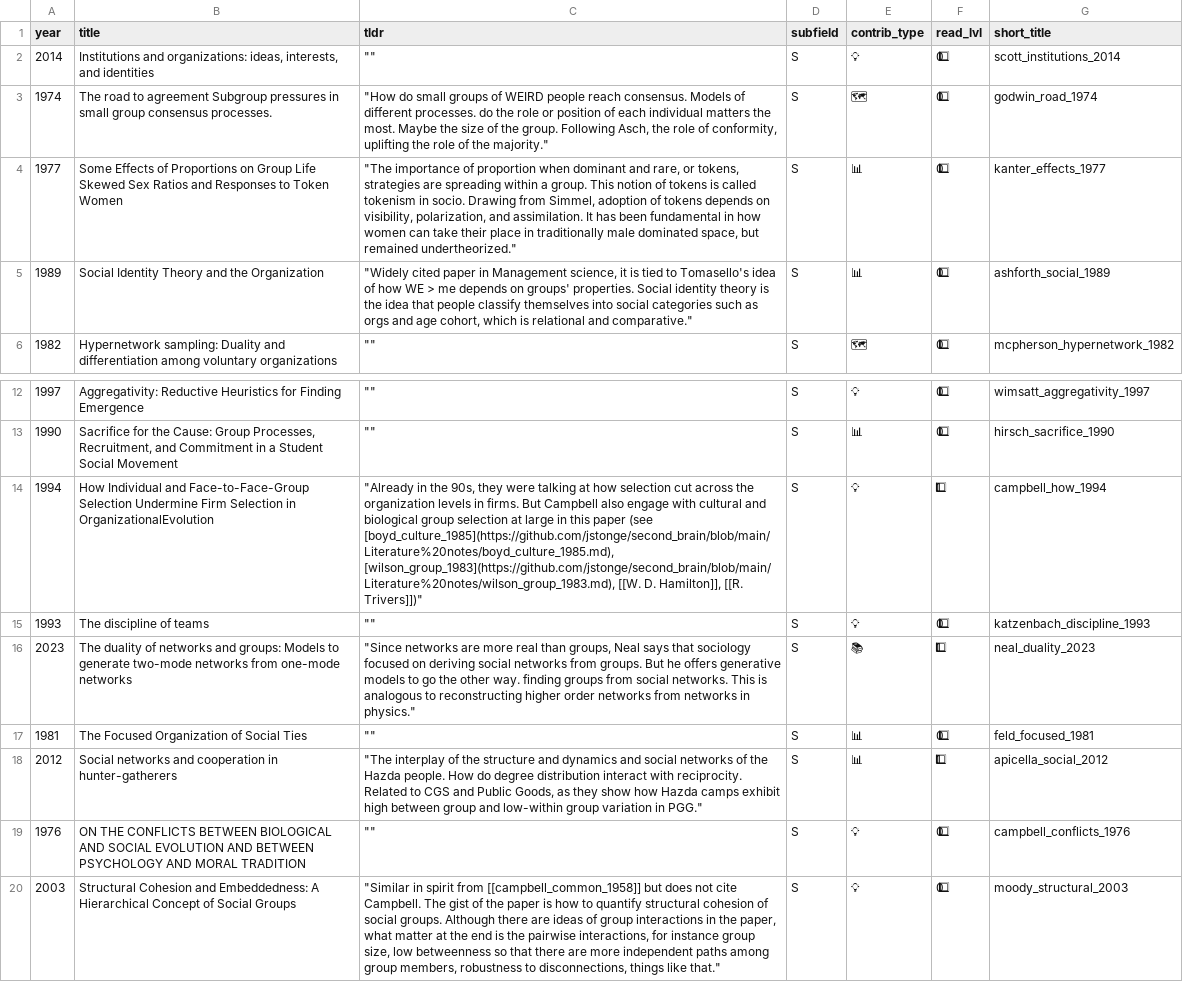
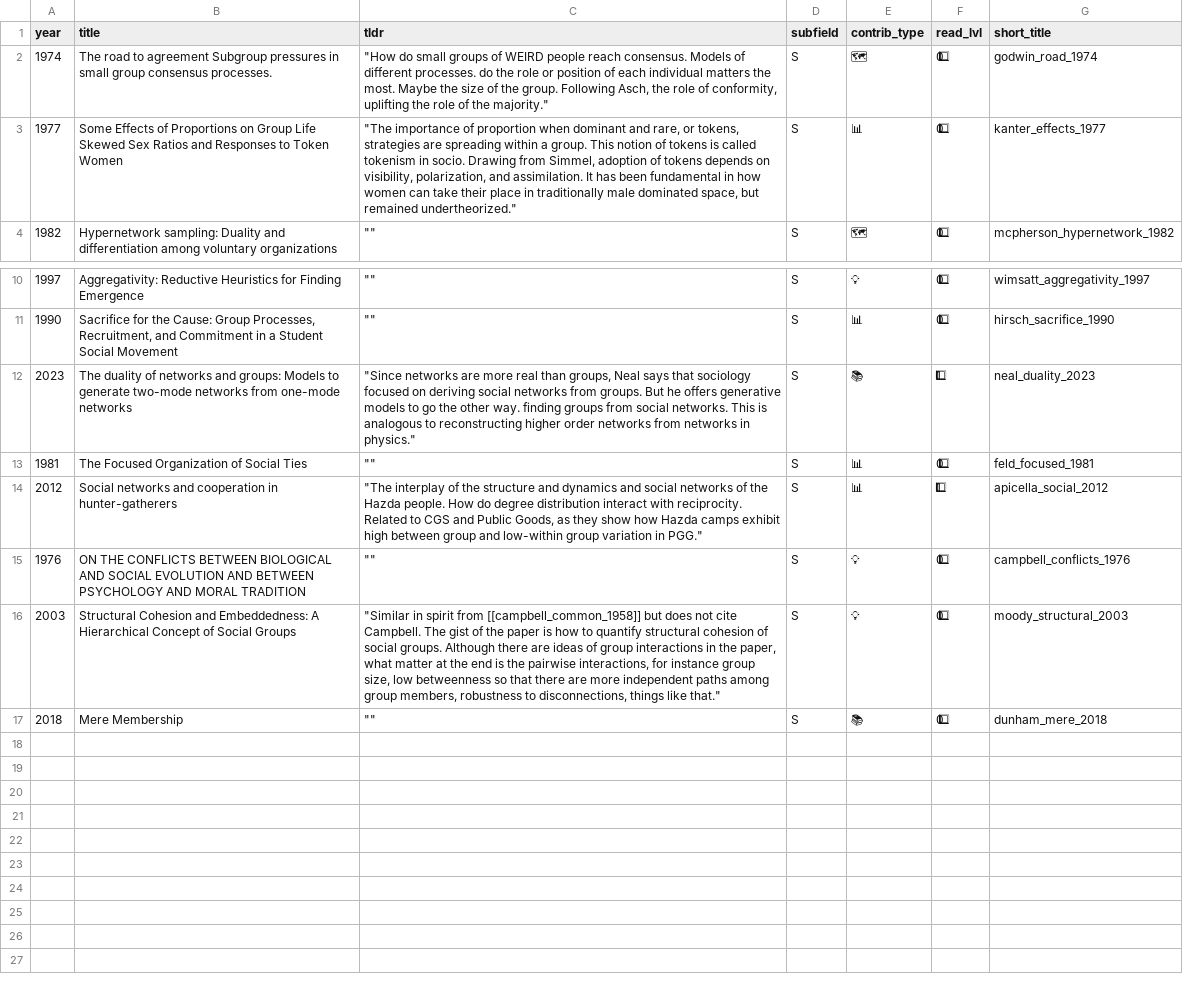
Before and after one commit to jstonge/hello-research-groups, a CSV file: docs/data/lit_reviews/groups_in_social_science.csv, drawn as a sheet; only a part is shown, gaps mark what is left out; removed rows and columns are numbered as before the commit, all else as after; the diff names each change by its address in the sheet, - before the commit and + after, or states it on an @@ line.

```diff
--- a/docs/data/lit_reviews/groups_in_social_science.csv
+++ b/docs/data/lit_reviews/groups_in_social_science.csv
-row 2: 2014 | Institutions and organizations: ideas, interests, and identities | "" | S | 💡 | 0⃣ | scott_institutions_2014
-row 5: 1989 | Social Identity Theory and the Organization | "Widely cited paper in Management science, it is tied to Tomasello's idea of how WE > me depends on groups' properties. Social identity theory is the idea that people classify themselves into social categories such as orgs and age cohort, which is relational and comparative." | S | 📊 | 0⃣ | ashforth_social_1989
-row 14: 1994 | How Individual and Face-to-Face-Group Selection Undermine Firm Selection in OrganizationalEvolution | "Already in the 90s, they were talking at how selection cut across the organization levels in firms. But Campbell also engage with cultural and biological group selection at large in this paper (see [boyd_culture_1985](https://github.com/jstonge/second_brain/blob/main/Literature%20notes/boyd_culture_1985.md), [wilson_group_1983](https://github.com/jstonge/second_brain/blob/main/Literature%20notes/wilson_group_1983.md), [[W. D. Hamilton]], [[R. Trivers]])" | S | 💡 | 1⃣ | campbell_how_1994
-row 15: 1993 | The discipline of teams | "" | S | 💡 | 0⃣ | katzenbach_discipline_1993
+row 17: 2018 | Mere Membership | "" | S | 📚 | 0⃣ | dunham_mere_2018
```
Also changed, not shown: docs/data/lit_reviews/cultural_group_selection.csv, docs/data/lit_reviews/group_selection_in_biology.csv, 7 other files.
